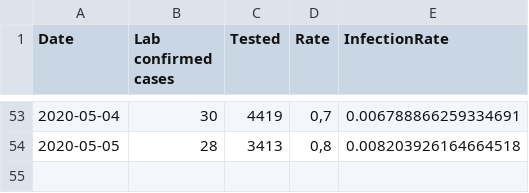
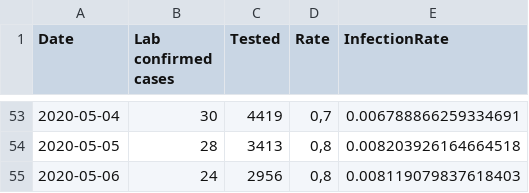
Before and after one commit to nikolajthams/COVID-19, a CSV file: code/data/ssi_processed_daily.csv, drawn as a sheet; only a part is shown, gaps mark what is left out; the diff names each change by its address in the sheet, - before the commit and + after, or states it on an @@ line.

```diff
--- a/code/data/ssi_processed_daily.csv
+++ b/code/data/ssi_processed_daily.csv
+row 55: 2020-05-06 | 24 | 2956 | 0,8 | 0.008119079837618403
```
Also changed, not shown: code/data/ssi_processed_agegroups.csv.
